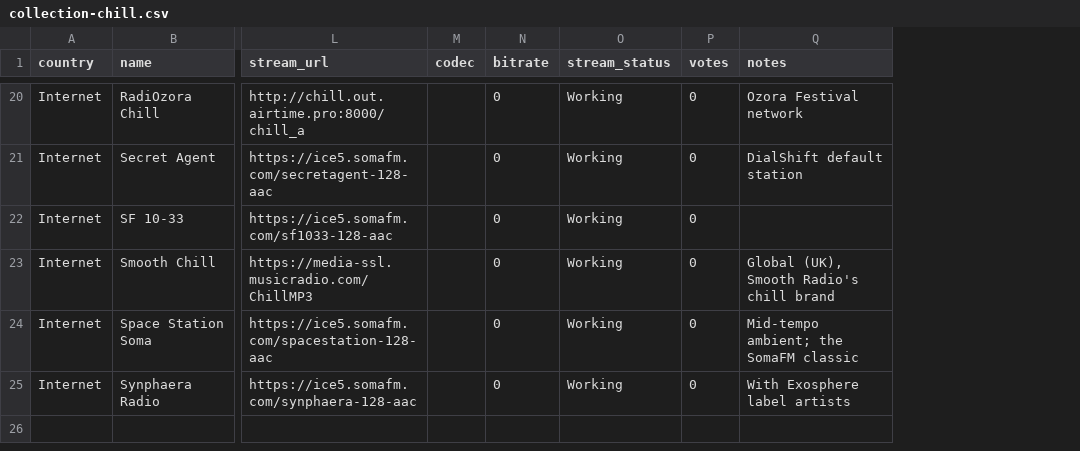
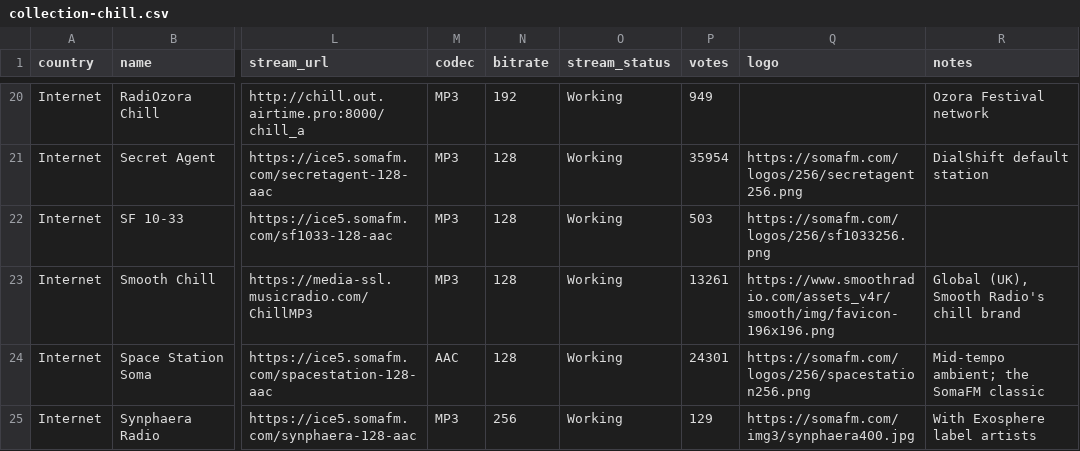
Before and after one commit to spyroskotsakis/DialShift, a CSV file: data/canonical/collection-chill.csv, drawn as a sheet; only a part is shown, gaps mark what is left out; the diff covers the shown part only; the diff names each change by its address in the sheet, - before the commit and + after, or states it on an @@ line.

Commit message:
Add station logos to the catalog: embedded images on focus/collection tabs, Logo URL everywhere
- New 'logo' field in the canonical schema (from radio-browser favicons,
  overridable with pinned logo: URLs in the YAMLs)
- Favicon pipeline: threaded download, Pillow normalization to PNG
  (handles .ico/.gif/.svg-via-wikimedia-png, http<->https fallback,
  browser headers), cached under raw/favicons/ (gitignored)
- Focus tabs + collections embed 18px logo images next to the station name;
  country tabs + Import Ready get a Logo URL column
- Pinned verified logos for ~40 stations (SomaFM official channel logos,
  France Culture, Europe 1, FIP, Antenne Bayern, Deutschlandfunk, Radio Gong,
  Charivari, Feierwerk, LORA, TOP FM, MKR, Mon Pais, Occitania, Grand Sud...)
- READMEs + XLSX README-tab glossary updated

```diff
--- a/data/canonical/collection-chill.csv
+++ b/data/canonical/collection-chill.csv
+column Q (logo), rows 21-25: https://somafm.com/logos/256/secretagent256.png | https://somafm.com/logos/256/sf1033256.png | https://www.smoothradio.com/assets_v4r/smooth/img/favicon-196x196.png | https://somafm.com/logos/256/spacestation256.png | https://somafm.com/img3/synphaera400.jpg
-M20:M23 (codec): (empty)
+M20:M23 (codec): MP3
-N20 (bitrate): 0
+N20 (bitrate): 192
-P20 (votes): 0
+P20 (votes): 949
-N21:N24 (bitrate): 0
+N21:N24 (bitrate): 128
-P21 (votes): 0
+P21 (votes): 35954
-P22 (votes): 0
+P22 (votes): 503
-P23 (votes): 0
+P23 (votes): 13261
-M24 (codec): (empty)
+M24 (codec): AAC
-P24 (votes): 0
+P24 (votes): 24301
-M25 (codec): (empty)
+M25 (codec): MP3
-N25 (bitrate): 0
+N25 (bitrate): 256
-P25 (votes): 0
+P25 (votes): 129
```
Also changed, not shown: 45 edited cells elsewhere in this file, 11 other files.
